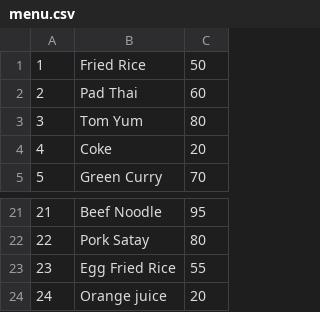
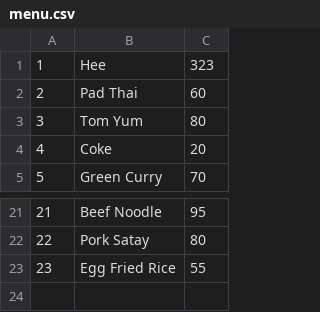
Before and after one commit to SirichatButddeekhan/Compro-project, a CSV file: data/menu.csv (was src/menu.csv), drawn as a sheet; only a part is shown, gaps mark what is left out; removed rows and columns are numbered as before the commit, all else as after; the diff names each change by its address in the sheet, - before the commit and + after, or states it on an @@ line.

```diff
--- a/src/menu.csv
+++ b/data/menu.csv
-row 1: 1 | Fried Rice | 50
+row 1: 1 | Hee | 323
-row 24: 24 | Orange juice | 20
```
Also changed, not shown: 7 other files.
